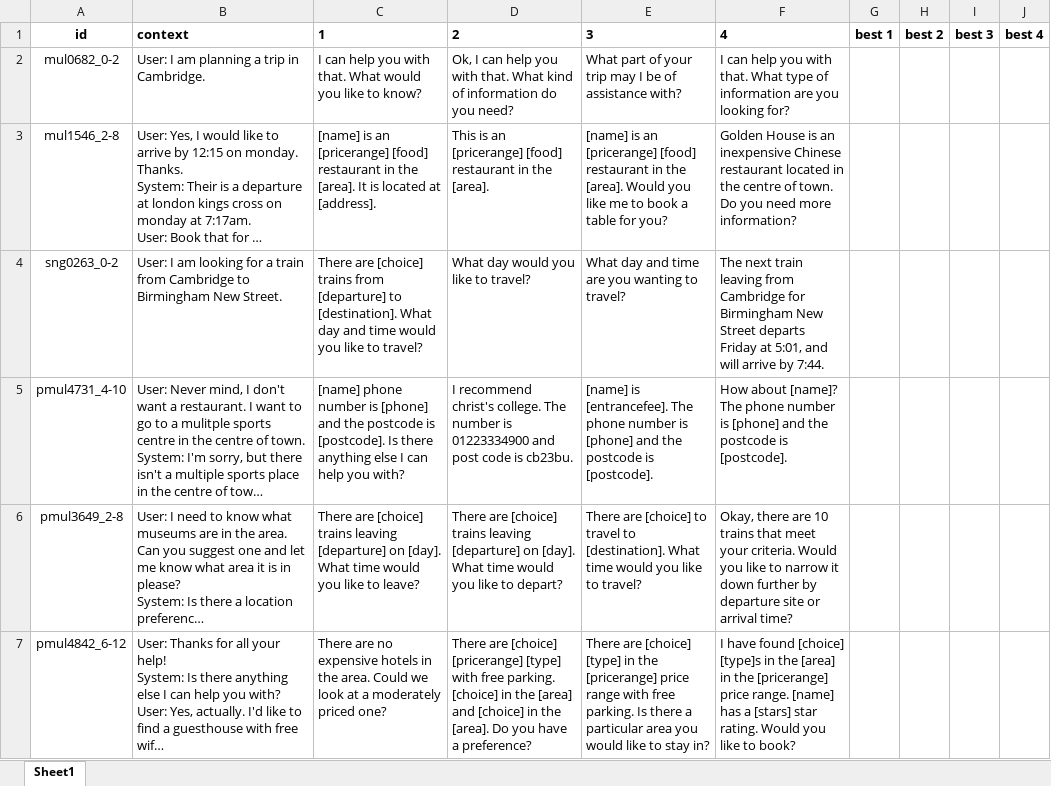
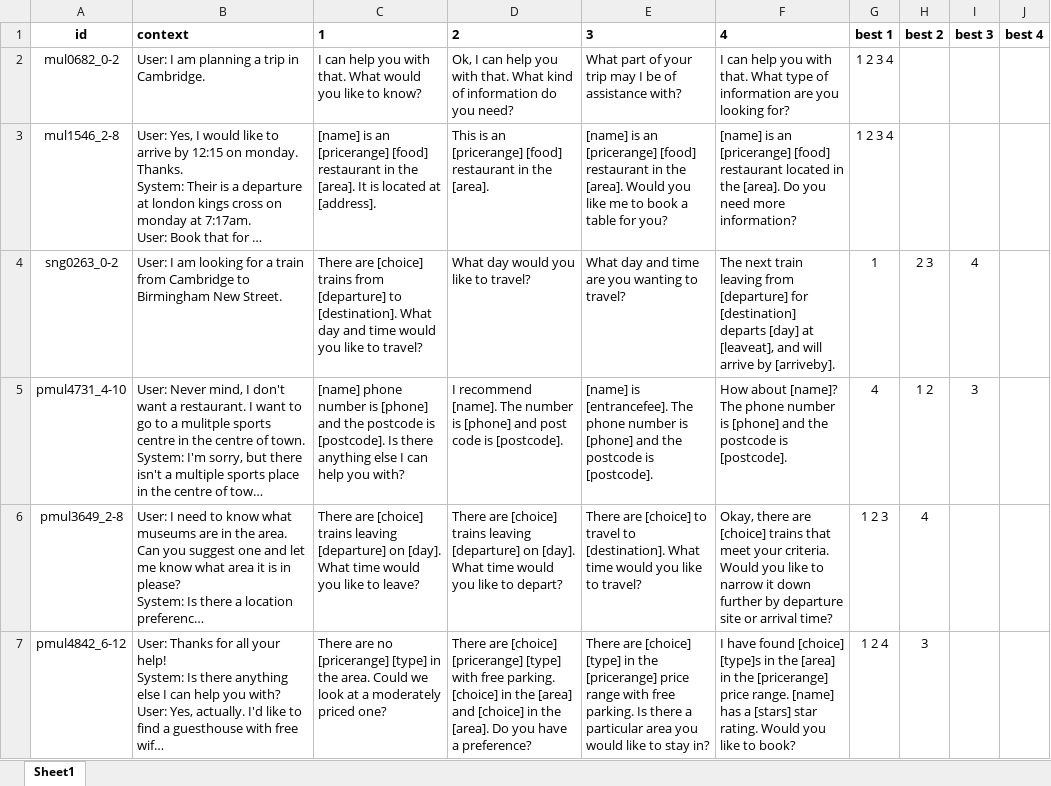
Before and after one commit to gonced8/dialogue-retrieval, an Excel workbook: evaluate/human/multiwoz.xlsx, sheet Sheet1, drawn as a sheet; only a part is shown; long unchanged cells end in …; values as stored, in another font and other column widths than the file's, no borders; the diff covers the shown part only; the diff names each change by its address in the sheet, - before the commit and + after, or states it on an @@ line.

Commit message:
human evaluation

```diff
--- a/evaluate/human/multiwoz.xlsx (sheet Sheet1)
+++ b/evaluate/human/multiwoz.xlsx (sheet Sheet1)
-G2:G3: (empty)
+G2:G3: 1 2 3 4
-F3: Golden House is an inexpensive Chinese restaurant located in the centre of town. Do you…
+F3: [name] is an [pricerange] [food] restaurant located in the [area]. Do you…
-F4: …leaving from Cambridge for Birmingham New Street departs Friday at 5:01, and will arrive by 7:44.
+F4: …leaving from [departure] for [destination] departs [day] at [leaveat], and will arrive by [arriveby].
-G4: (empty)
+G4: 1
-H4: (empty)
+H4: 2 3
-I4: (empty)
+I4: 4
-D5: I recommend christ's college. The number is 01223334900 and post code is cb23bu.
+D5: I recommend [name]. The number is [phone] and post code is [postcode].
-G5: (empty)
+G5: 4
-H5: (empty)
+H5: 1 2
-I5: (empty)
+I5: 3
-F6: …there are 10 trains that…
+F6: …there are [choice] trains that…
-G6: (empty)
+G6: 1 2 3
-H6: (empty)
+H6: 4
-C7: …are no expensive hotels in the…
+C7: …are no [pricerange] [type] in the…
-G7: (empty)
+G7: 1 2 4
-H7: (empty)
+H7: 3
```
Also changed, not shown: 142 edited cells elsewhere in this sheet, 1 other file.
